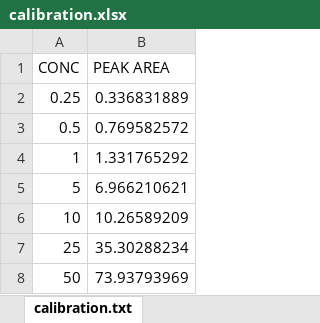
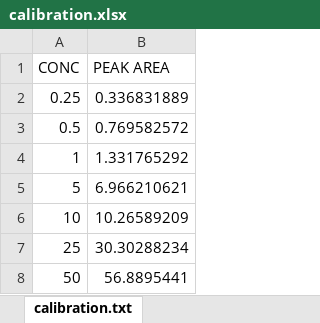
Before and after one commit to neilswainston/development-py, an Excel workbook: synbiochemdev/calibration/calibration.xlsx, sheet calibration.txt, drawn as a sheet; values as stored, in another font and other column widths than the file's, no borders; charts and pictures not drawn; the diff names each change by its address in the sheet, - before the commit and + after, or states it on an @@ line.

Commit message:
Updated calibration code.

```diff
--- a/synbiochemdev/calibration/calibration.xlsx (sheet calibration.txt)
+++ b/synbiochemdev/calibration/calibration.xlsx (sheet calibration.txt)
-B7 (PEAK AREA): 35.30288234
+B7 (PEAK AREA): 30.30288234
-B8 (PEAK AREA): 73.93793969
+B8 (PEAK AREA): 56.8895441
```
Also changed, not shown: charts or pictures, 2 other files.
